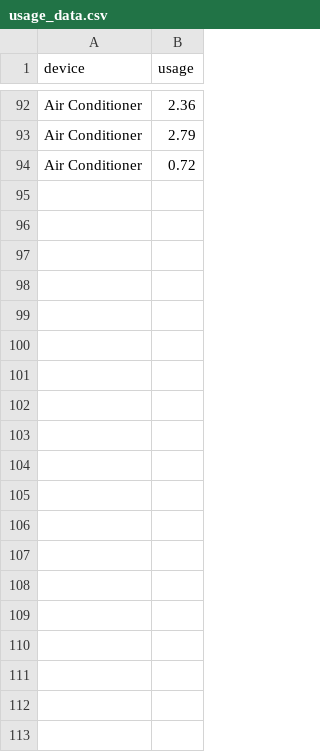
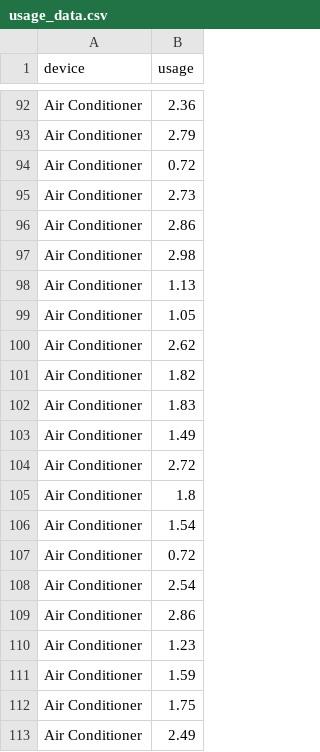
Before and after one commit to DalavaiHemanth/greenpulse, a CSV file: data/usage_data.csv, drawn as a sheet; only a part is shown, gaps mark what is left out; the diff covers the shown part only.

Commit message:
Updated app.py, usage_data.csv, and script.js with new features

```diff
--- a/data/usage_data.csv
+++ b/data/usage_data.csv
@@ -94 +94,20 @@ Air Conditioner,2.79
 Air Conditioner,0.72
+Air Conditioner,2.73
+Air Conditioner,2.86
+Air Conditioner,2.98
+Air Conditioner,1.13
+Air Conditioner,1.05
+Air Conditioner,2.62
+Air Conditioner,1.82
+Air Conditioner,1.83
+Air Conditioner,1.49
+Air Conditioner,2.72
+Air Conditioner,1.8
+Air Conditioner,1.54
+Air Conditioner,0.72
+Air Conditioner,2.54
+Air Conditioner,2.86
+Air Conditioner,1.23
+Air Conditioner,1.59
+Air Conditioner,1.75
+Air Conditioner,2.49
```
Also changed, not shown: 46 added rows elsewhere in this file, 2 other files.
